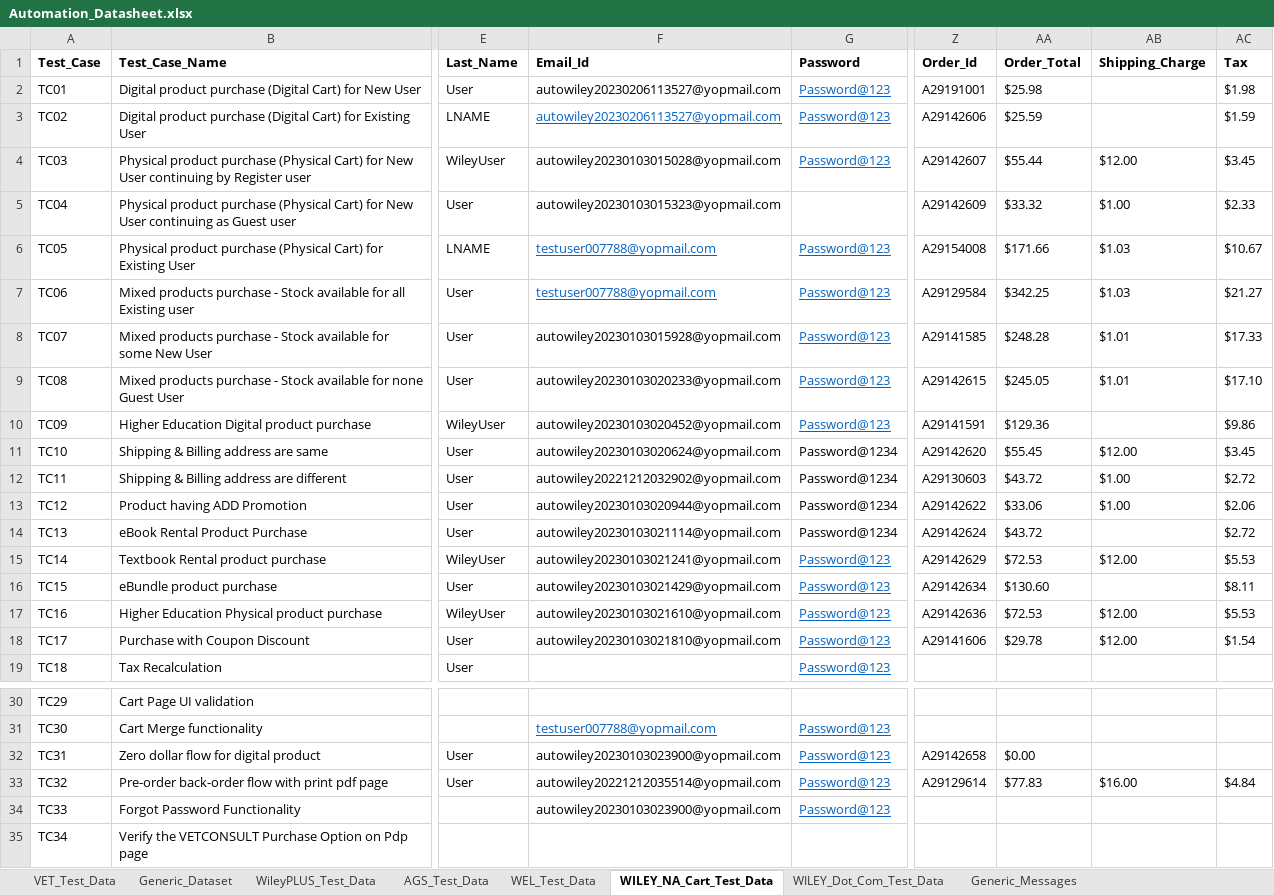
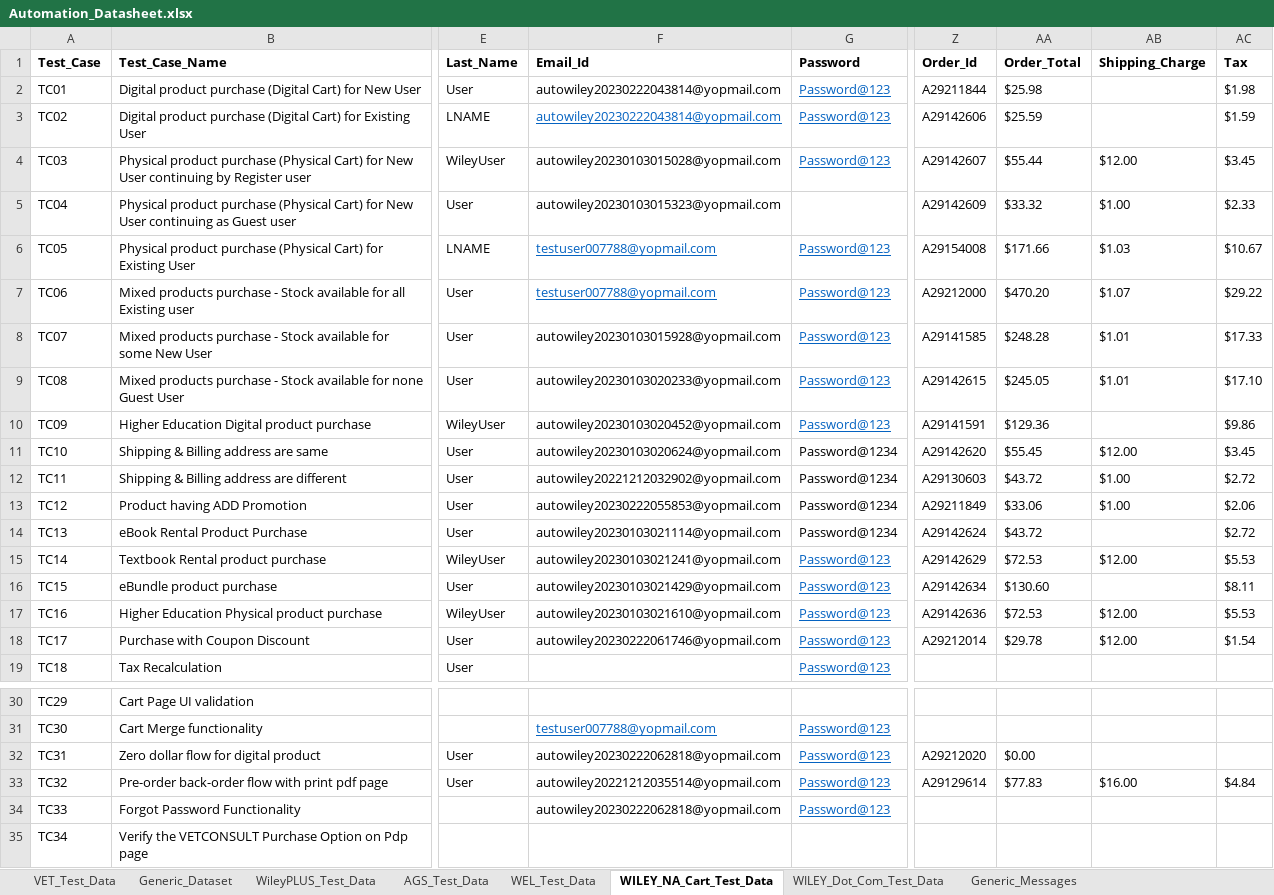
Before and after one commit to gsaha99/Ecommerce_QA, an Excel workbook: Test Data/Automation_Datasheet.xlsx, sheet WILEY_NA_Cart_Test_Data, drawn as a sheet; only a part is shown, gaps mark what is left out; values as stored, in another font and other column widths than the file's, no borders; the diff names each change by its address in the sheet, - before the commit and + after, or states it on an @@ line.

Commit message:
Few channges in WEL and Wiley

```diff
--- a/Test Data/Automation_Datasheet.xlsx (sheet WILEY_NA_Cart_Test_Data)
+++ b/Test Data/Automation_Datasheet.xlsx (sheet WILEY_NA_Cart_Test_Data)
-F2:F3 (Email_Id): autowiley20230206113527@yopmail.com
+F2:F3 (Email_Id): autowiley20230222043814@yopmail.com
-Z2 (Order_Id): A29191001
+Z2 (Order_Id): A29211844
-Z7 (Order_Id): A29129584
+Z7 (Order_Id): A29212000
-AA7 (Order_Total): $342.25
+AA7 (Order_Total): $470.20
-AB7 (Shipping_Charge): $1.03
+AB7 (Shipping_Charge): $1.07
-AC7 (Tax): $21.27
+AC7 (Tax): $29.22
-F13 (Email_Id): autowiley20230103020944@yopmail.com
+F13 (Email_Id): autowiley20230222055853@yopmail.com
-Z13 (Order_Id): A29142622
+Z13 (Order_Id): A29211849
-F18 (Email_Id): autowiley20230103021810@yopmail.com
+F18 (Email_Id): autowiley20230222061746@yopmail.com
-Z18 (Order_Id): A29141606
+Z18 (Order_Id): A29212014
-F32 (Email_Id): autowiley20230103023900@yopmail.com
+F32 (Email_Id): autowiley20230222062818@yopmail.com
-Z32 (Order_Id): A29142658
+Z32 (Order_Id): A29212020
-F34 (Email_Id): autowiley20230103023900@yopmail.com
+F34 (Email_Id): autowiley20230222062818@yopmail.com
```
Also changed, not shown: sheet WEL_Test_Data, 28 other files.
